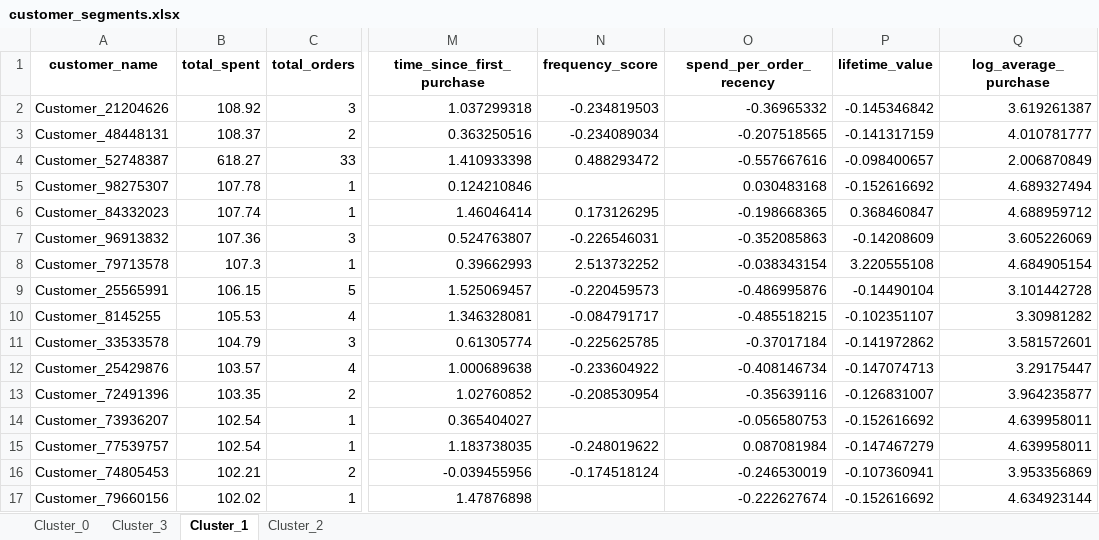
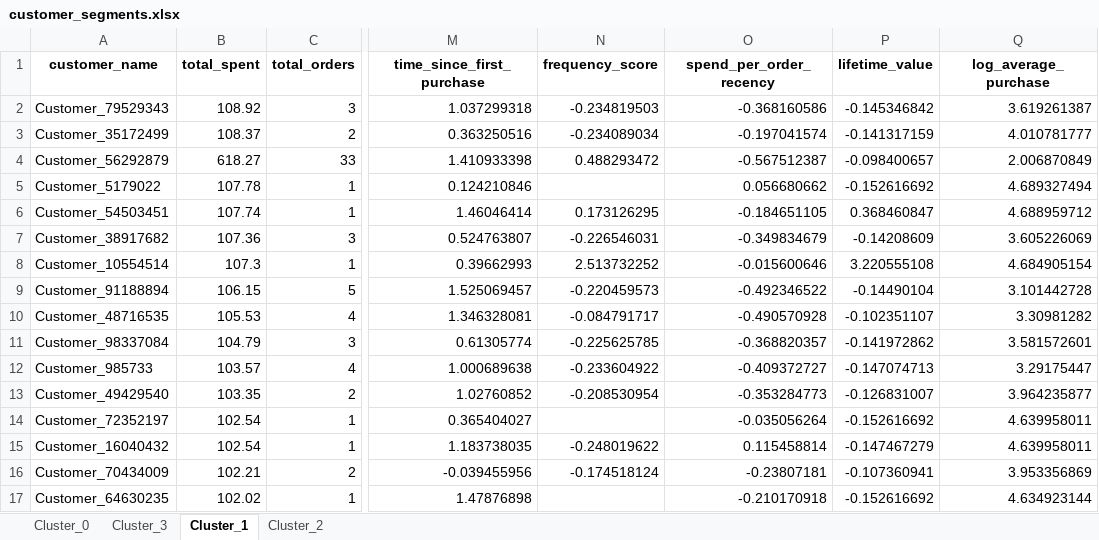
Before and after one commit to fdwsc2005/customer_segmentation_analysis, an Excel workbook: customer_segments.xlsx, sheet Cluster_1, drawn as a sheet; only a part is shown, gaps mark what is left out; values as stored, in another font and other column widths than the file's, no borders; the diff covers the shown part only; the diff names each change by its address in the sheet, - before the commit and + after, or states it on an @@ line.

```diff
--- a/customer_segments.xlsx (sheet Cluster_1)
+++ b/customer_segments.xlsx (sheet Cluster_1)
-A2 (customer_name): Customer_21204626
+A2 (customer_name): Customer_79529343
-O2 (spend_per_order_recency): -0.36965332
+O2 (spend_per_order_recency): -0.368160586
-A3 (customer_name): Customer_48448131
+A3 (customer_name): Customer_35172499
-O3 (spend_per_order_recency): -0.207518565
+O3 (spend_per_order_recency): -0.197041574
-A4 (customer_name): Customer_52748387
+A4 (customer_name): Customer_56292879
-O4 (spend_per_order_recency): -0.557667616
+O4 (spend_per_order_recency): -0.567512387
-A5 (customer_name): Customer_98275307
+A5 (customer_name): Customer_5179022
-O5 (spend_per_order_recency): 0.030483168
+O5 (spend_per_order_recency): 0.056680662
-A6 (customer_name): Customer_84332023
+A6 (customer_name): Customer_54503451
-O6 (spend_per_order_recency): -0.198668365
+O6 (spend_per_order_recency): -0.184651105
-A7 (customer_name): Customer_96913832
+A7 (customer_name): Customer_38917682
-O7 (spend_per_order_recency): -0.352085863
+O7 (spend_per_order_recency): -0.349834679
-A8 (customer_name): Customer_79713578
+A8 (customer_name): Customer_10554514
-O8 (spend_per_order_recency): -0.038343154
+O8 (spend_per_order_recency): -0.015600646
-A9 (customer_name): Customer_25565991
+A9 (customer_name): Customer_91188894
-O9 (spend_per_order_recency): -0.486995876
+O9 (spend_per_order_recency): -0.492346522
-A10 (customer_name): Customer_8145255
+A10 (customer_name): Customer_48716535
-O10 (spend_per_order_recency): -0.485518215
+O10 (spend_per_order_recency): -0.490570928
-A11 (customer_name): Customer_33533578
+A11 (customer_name): Customer_98337084
-O11 (spend_per_order_recency): -0.37017184
+O11 (spend_per_order_recency): -0.368820357
-A12 (customer_name): Customer_25429876
+A12 (customer_name): Customer_985733
-O12 (spend_per_order_recency): -0.408146734
+O12 (spend_per_order_recency): -0.409372727
-A13 (customer_name): Customer_72491396
+A13 (customer_name): Customer_49429540
-O13 (spend_per_order_recency): -0.35639116
+O13 (spend_per_order_recency): -0.353284773
-A14 (customer_name): Customer_73936207
+A14 (customer_name): Customer_72352197
-O14 (spend_per_order_recency): -0.056580753
+O14 (spend_per_order_recency): -0.035056264
-A15 (customer_name): Customer_77539757
+A15 (customer_name): Customer_16040432
-O15 (spend_per_order_recency): 0.087081984
+O15 (spend_per_order_recency): 0.115458814
-A16 (customer_name): Customer_74805453
+A16 (customer_name): Customer_70434009
-O16 (spend_per_order_recency): -0.246530019
+O16 (spend_per_order_recency): -0.23807181
-A17 (customer_name): Customer_79660156
+A17 (customer_name): Customer_64630235
-O17 (spend_per_order_recency): -0.222627674
+O17 (spend_per_order_recency): -0.210170918
```
Also changed, not shown: 1674 edited cells elsewhere in this sheet, sheet Cluster_0, sheet Cluster_3, sheet Cluster_2, 32 other files.
